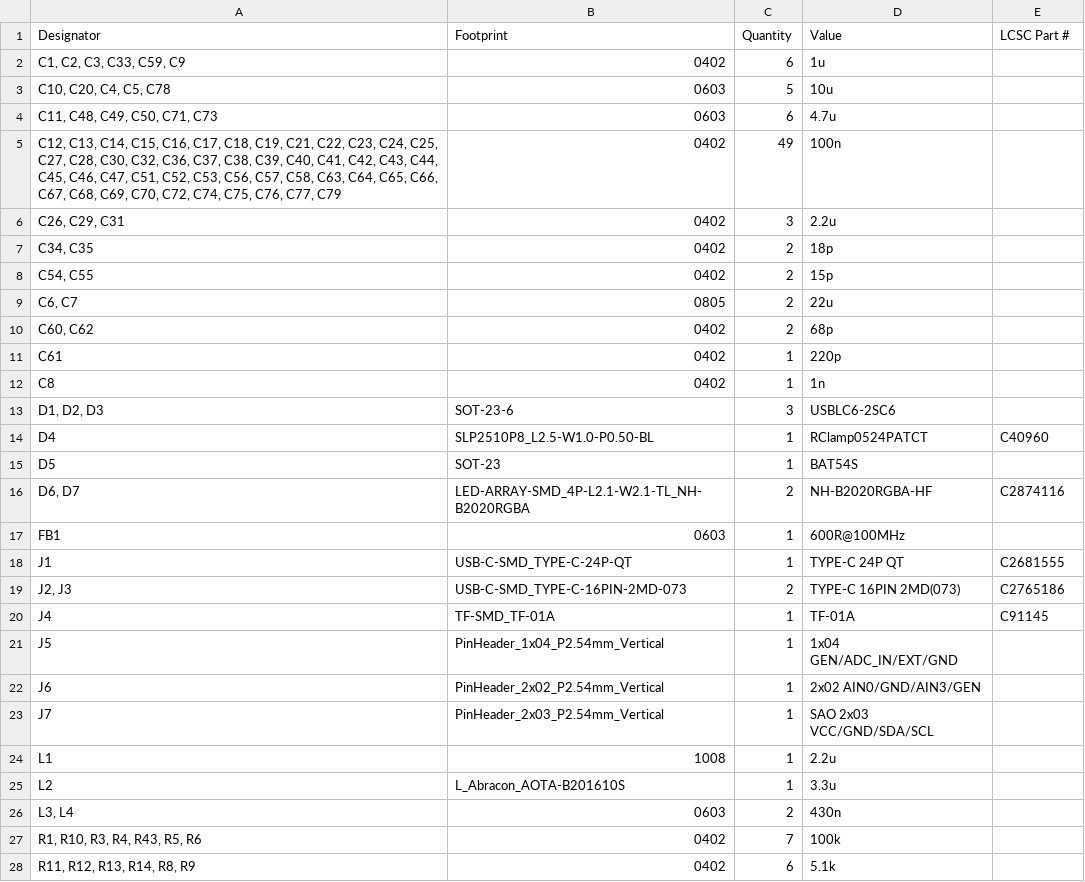
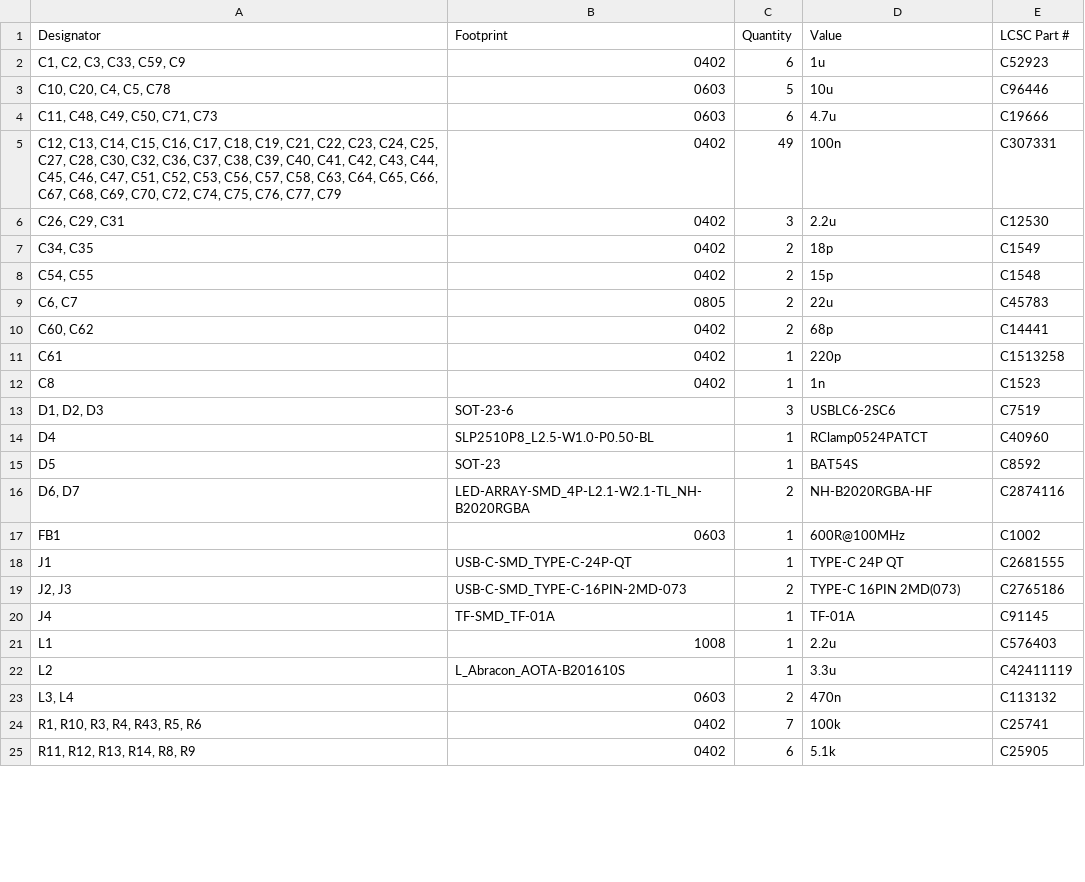
Before and after one commit to kelu124/rp417, a CSV file: hw/production/bom.csv, drawn as a sheet; only a part is shown; the diff covers the shown part only.

```diff
--- a/hw/production/bom.csv
+++ b/hw/production/bom.csv
@@ -1,18 +1,18 @@
 Designator,Footprint,Quantity,Value,LCSC Part #
-"C1, C2, C3, C33, C59, C9",0402,6,1u,
-"C10, C20, C4, C5, C78",0603,5,10u,
-"C11, C48, C49, C50, C71, C73",0603,6,4.7u,
-"C12, C13, C14, C15, C16, C17, C18, C19, C21, C22, C23, C24, C25, C27, C28, C30, C32, C36, C37, C38, C39, C40, C41, C42, C43, C44, C45, C46, C47, C51, C52, C53, C56, C57, C58, C63, C64, C65, C66, C67, C68, C69, C70, C72, C74, C75, C76, C77, C79",0402,49,100n,
-"C26, C29, C31",0402,3,2.2u,
-"C34, C35",0402,2,18p,
-"C54, C55",0402,2,15p,
-"C6, C7",0805,2,22u,
-"C60, C62",0402,2,68p,
-C61,0402,1,220p,
-C8,0402,1,1n,
-"D1, D2, D3",SOT-23-6,3,USBLC6-2SC6,
+"C1, C2, C3, C33, C59, C9",0402,6,1u,C52923
+"C10, C20, C4, C5, C78",0603,5,10u,C96446
+"C11, C48, C49, C50, C71, C73",0603,6,4.7u,C19666
+"C12, C13, C14, C15, C16, C17, C18, C19, C21, C22, C23, C24, C25, C27, C28, C30, C32, C36, C37, C38, C39, C40, C41, C42, C43, C44, C45, C46, C47, C51, C52, C53, C56, C57, C58, C63, C64, C65, C66, C67, C68, C69, C70, C72, C74, C75, C76, C77, C79",0402,49,100n,C307331
+"C26, C29, C31",0402,3,2.2u,C12530
+"C34, C35",0402,2,18p,C1549
+"C54, C55",0402,2,15p,C1548
+"C6, C7",0805,2,22u,C45783
+"C60, C62",0402,2,68p,C14441
+C61,0402,1,220p,C1513258
+C8,0402,1,1n,C1523
+"D1, D2, D3",SOT-23-6,3,USBLC6-2SC6,C7519
 D4,SLP2510P8_L2.5-W1.0-P0.50-BL,1,RClamp0524PATCT,C40960
-D5,SOT-23,1,BAT54S,
+D5,SOT-23,1,BAT54S,C8592
 "D6, D7",LED-ARRAY-SMD_4P-L2.1-W2.1-TL_NH-B2020RGBA,2,NH-B2020RGBA-HF,C2874116
-FB1,0603,1,600R@100MHz,
+FB1,0603,1,600R@100MHz,C1002
 J1,USB-C-SMD_TYPE-C-24P-QT,1,TYPE-C 24P QT,C2681555
@@ -20,9 +20,6 @@ J1,USB-C-SMD_TYPE-C-24P-QT,1,TYPE-C 24P QT,C2681555
 J4,TF-SMD_TF-01A,1,TF-01A,C91145
-J5,PinHeader_1x04_P2.54mm_Vertical,1,1x04 GEN/ADC_IN/EXT/GND,
-J6,PinHeader_2x02_P2.54mm_Vertical,1,2x02 AIN0/GND/AIN3/GEN,
-J7,PinHeader_2x03_P2.54mm_Vertical,1,SAO 2x03 VCC/GND/SDA/SCL,
-L1,1008,1,2.2u,
-L2,L_Abracon_AOTA-B201610S,1,3.3u,
-"L3, L4",0603,2,430n,
-"R1, R10, R3, R4, R43, R5, R6",0402,7,100k,
-"R11, R12, R13, R14, R8, R9",0402,6,5.1k,
+L1,1008,1,2.2u,C576403
+L2,L_Abracon_AOTA-B201610S,1,3.3u,C42411119
+"L3, L4",0603,2,470n,C113132
+"R1, R10, R3, R4, R43, R5, R6",0402,7,100k,C25741
+"R11, R12, R13, R14, R8, R9",0402,6,5.1k,C25905
```
Also changed, not shown: 18 edited cells elsewhere in this file, hw/production/positions.csv, 9 other files.
